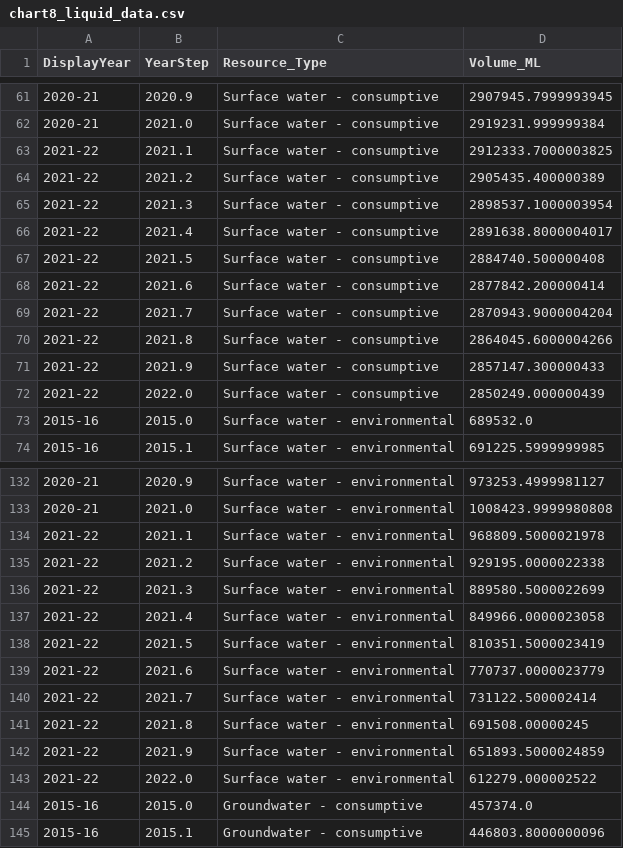
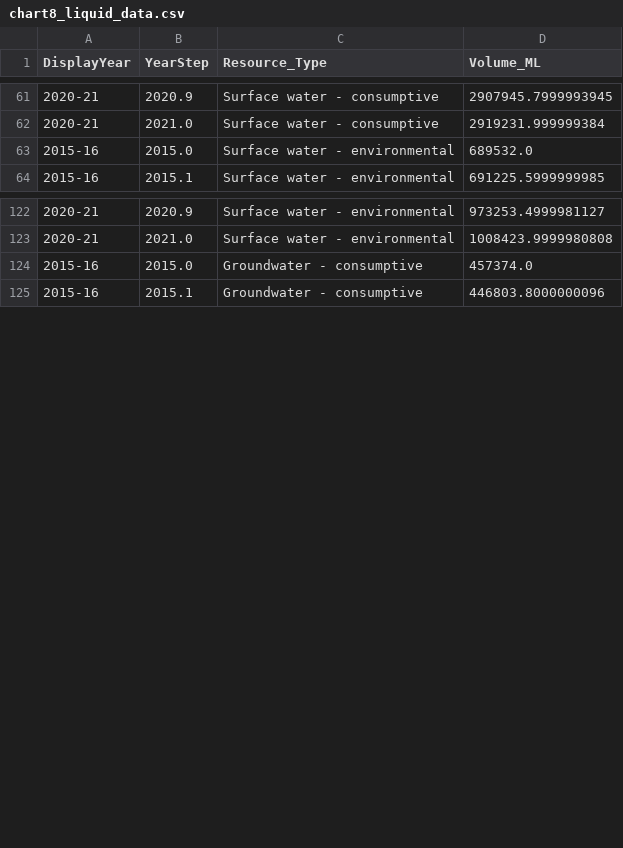
Before and after one commit to Div3-333/FIT2179-DV2-36145335, a CSV file: data/final/chart8_liquid_data.csv, drawn as a sheet; only a part is shown, gaps mark what is left out; the diff covers the shown part only.

Commit message:
design: safeguard chart 8 narrative by capping timeline at 2021 and reversing stacking order to emphasize the pivot

```diff
--- a/data/final/chart8_liquid_data.csv
+++ b/data/final/chart8_liquid_data.csv
@@ -62,12 +62,2 @@ DisplayYear,YearStep,Resource_Type,Volume_ML
 2020-21,2021.0,Surface water - consumptive,2919231.999999384
-2021-22,2021.1,Surface water - consumptive,2912333.7000003825
-2021-22,2021.2,Surface water - consumptive,2905435.400000389
-2021-22,2021.3,Surface water - consumptive,2898537.1000003954
-2021-22,2021.4,Surface water - consumptive,2891638.8000004017
-2021-22,2021.5,Surface water - consumptive,2884740.500000408
-2021-22,2021.6,Surface water - consumptive,2877842.200000414
-2021-22,2021.7,Surface water - consumptive,2870943.9000004204
-2021-22,2021.8,Surface water - consumptive,2864045.6000004266
-2021-22,2021.9,Surface water - consumptive,2857147.300000433
-2021-22,2022.0,Surface water - consumptive,2850249.000000439
 2015-16,2015.0,Surface water - environmental,689532.0
@@ -133,12 +123,2 @@ DisplayYear,YearStep,Resource_Type,Volume_ML
 2020-21,2021.0,Surface water - environmental,1008423.9999980808
-2021-22,2021.1,Surface water - environmental,968809.5000021978
-2021-22,2021.2,Surface water - environmental,929195.0000022338
-2021-22,2021.3,Surface water - environmental,889580.5000022699
-2021-22,2021.4,Surface water - environmental,849966.0000023058
-2021-22,2021.5,Surface water - environmental,810351.5000023419
-2021-22,2021.6,Surface water - environmental,770737.0000023779
-2021-22,2021.7,Surface water - environmental,731122.500002414
-2021-22,2021.8,Surface water - environmental,691508.00000245
-2021-22,2021.9,Surface water - environmental,651893.5000024859
-2021-22,2022.0,Surface water - environmental,612279.000002522
 2015-16,2015.0,Groundwater - consumptive,457374.0
```
Also changed, not shown: 30 removed rows elsewhere in this file, 3 other files.
